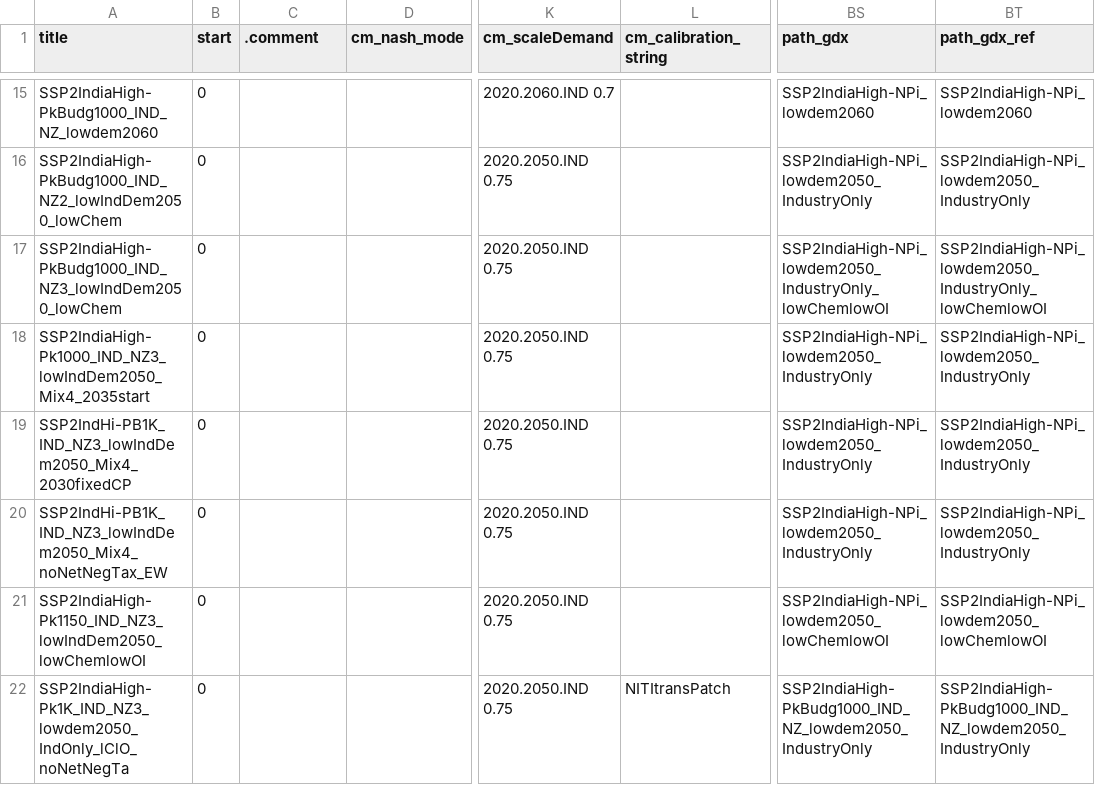
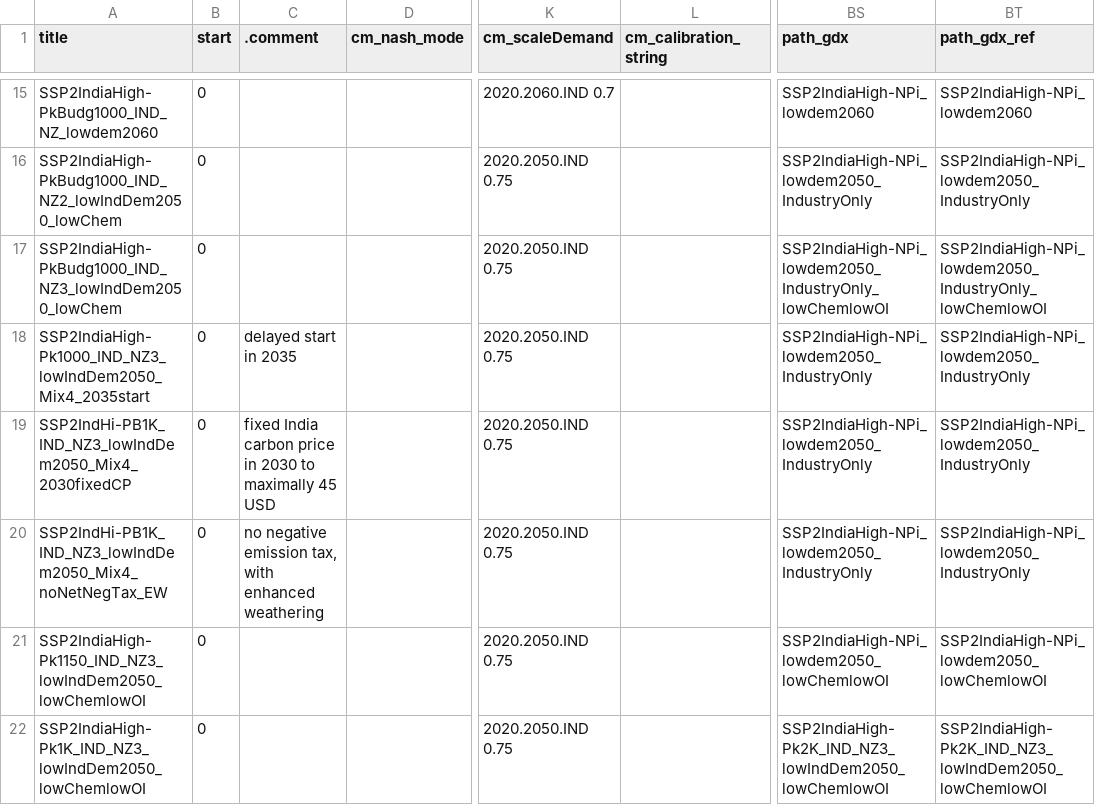
Before and after one commit to cchrisgong/remind, a CSV file: config/scenario_config_INDIA.csv, drawn as a sheet; only a part is shown, gaps mark what is left out; the diff covers the shown part only; the diff names each change by its address in the sheet, - before the commit and + after, or states it on an @@ line.

```diff
--- a/config/scenario_config_INDIA.csv
+++ b/config/scenario_config_INDIA.csv
-C18 (.comment): (empty)
+C18 (.comment): delayed start in 2035
-C19 (.comment): (empty)
+C19 (.comment): fixed India carbon price in 2030 to maximally 45 USD
-C20 (.comment): (empty)
+C20 (.comment): no negative emission tax, with enhanced weathering
-A22 (title): SSP2IndiaHigh-Pk1K_IND_NZ3_lowdem2050_IndOnly_lClO_noNetNegTa
+A22 (title): SSP2IndiaHigh-Pk1K_IND_NZ3_lowIndDem2050_lowChemlowOI
-L22 (cm_calibration_string): NITItransPatch
+L22 (cm_calibration_string): (empty)
-BS22 (path_gdx): SSP2IndiaHigh-PkBudg1000_IND_NZ_lowdem2050_IndustryOnly
+BS22 (path_gdx): SSP2IndiaHigh-Pk2K_IND_NZ3_lowIndDem2050_lowChemlowOI
-BT22 (path_gdx_ref): SSP2IndiaHigh-PkBudg1000_IND_NZ_lowdem2050_IndustryOnly
+BT22 (path_gdx_ref): SSP2IndiaHigh-Pk2K_IND_NZ3_lowIndDem2050_lowChemlowOI
```
Also changed, not shown: 1 added row, 2 removed rows and 5 edited cells elsewhere in this file, 4 other files.
